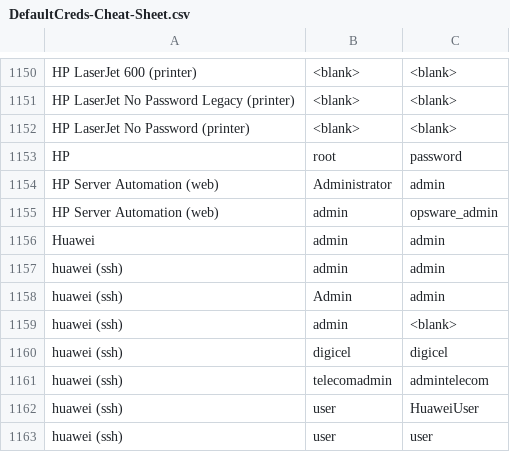
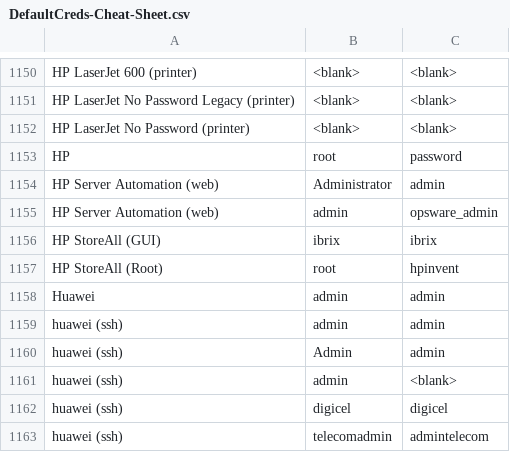
Before and after one commit to ptc-bink/DefaultCreds-cheat-sheet, a CSV file: DefaultCreds-Cheat-Sheet.csv, drawn as a sheet; only a part is shown, gaps mark what is left out; the shorter side is filled out with more unchanged rows; the diff names each change by its address in the sheet, - before the commit and + after, or states it on an @@ line.

Commit message:
Added HP StoreAll

```diff
--- a/DefaultCreds-Cheat-Sheet.csv
+++ b/DefaultCreds-Cheat-Sheet.csv
+row 1156: HP StoreAll (GUI) | ibrix | ibrix
+row 1157: HP StoreAll (Root) | root | hpinvent
```
